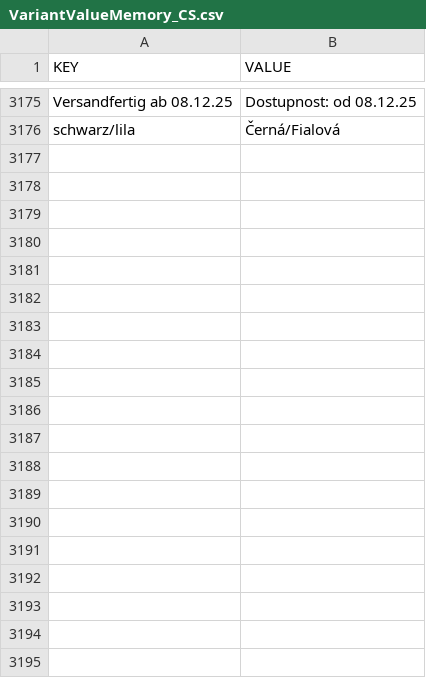
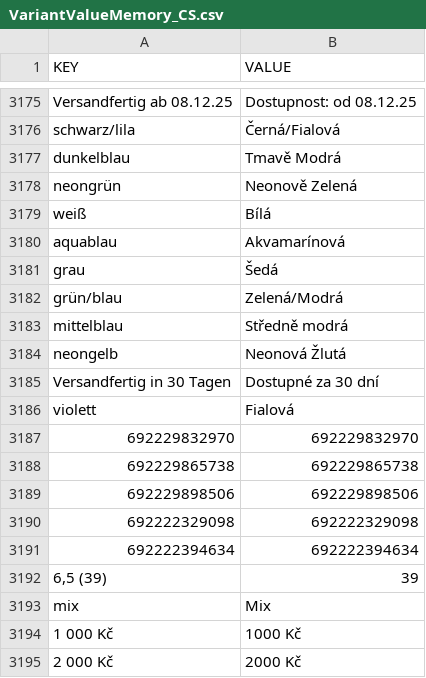
Before and after one commit to DannyJPN/PingPongEshopScraping, a CSV file: desaka_unifier/Memory/VariantValueMemory_CS.csv, drawn as a sheet; only a part is shown, gaps mark what is left out; the diff covers the shown part only.

```diff
--- a/desaka_unifier/Memory/VariantValueMemory_CS.csv
+++ b/desaka_unifier/Memory/VariantValueMemory_CS.csv
@@ -3176 +3176,20 @@
 "schwarz/lila","Černá/Fialová"
+"dunkelblau","Tmavě Modrá"
+"neongrün","Neonově Zelená"
+"weiß","Bílá"
+"aquablau","Akvamarínová"
+"grau","Šedá"
+"grün/blau","Zelená/Modrá"
+"mittelblau","Středně modrá"
+"neongelb","Neonová Žlutá"
+"Versandfertig in 30 Tagen","Dostupné za 30 dní"
+"violett","Fialová"
+"692229832970","692229832970"
+"692229865738","692229865738"
+"692229898506","692229898506"
+"692222329098","692222329098"
+"692222394634","692222394634"
+"6,5 (39)","39"
+"mix","Mix"
+"1 000 Kč","1000 Kč"
+"2 000 Kč","2000 Kč"
```
Also changed, not shown: 22 added rows elsewhere in this file, desaka_unifier/Memory/BrandCodeList.csv, desaka_unifier/Memory/StockStatusMemory_CS.csv, 10 other files.
